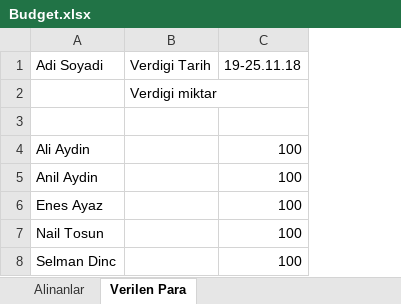
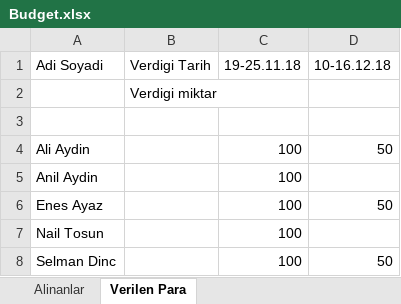
Before and after one commit to aliaydin96/EngineeringDesign, an Excel workbook: Budget/Budget.xlsx, sheet Verilen Para, drawn as a sheet; values as stored, in another font and other column widths than the file's, no borders; the diff names each change by its address in the sheet, - before the commit and + after, or states it on an @@ line.

```diff
--- a/Budget/Budget.xlsx (sheet Verilen Para)
+++ b/Budget/Budget.xlsx (sheet Verilen Para)
+column D, rows 1-8: 10-16.12.18 |  |  | 50 |  | 50 |  | 50
```
Also changed, not shown: sheet Alinanlar, formulas that keep their value.
